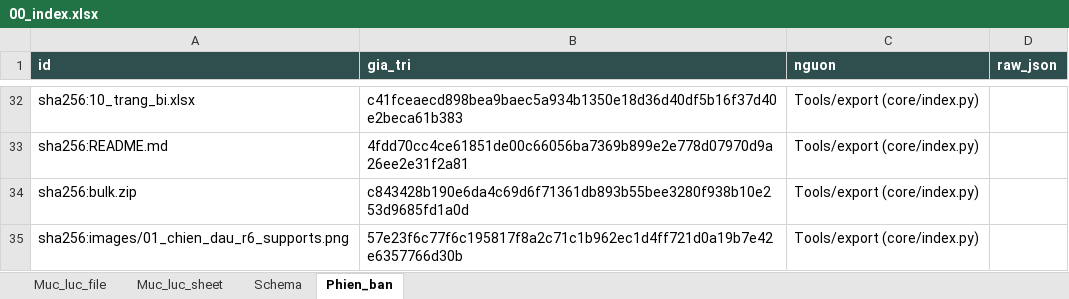
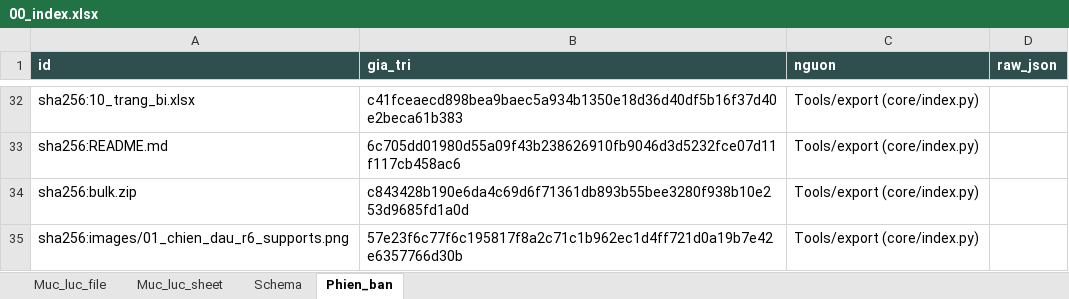
Before and after one commit to Winka173/machine-bridage, an Excel workbook: Docs/export/current/00_index.xlsx, sheet Phien_ban, drawn as a sheet; only a part is shown, gaps mark what is left out; values as stored, in another font and other column widths than the file's, no borders; the diff covers the shown part only; the diff names each change by its address in the sheet, - before the commit and + after, or states it on an @@ line.

```diff
--- a/Docs/export/current/00_index.xlsx (sheet Phien_ban)
+++ b/Docs/export/current/00_index.xlsx (sheet Phien_ban)
-B33 (gia_tri): 4fdd70cc4ce61851de00c66056ba7369b899e2e778d07970d9a26ee2e31f2a81
+B33 (gia_tri): 6c705dd01980d55a09f43b238626910fb9046d3d5232fce07d11f117cb458ac6
```
Also changed, not shown: 14 edited cells elsewhere in this sheet, Docs/export/current/01_chien_dau.xlsx, 12 other files.
